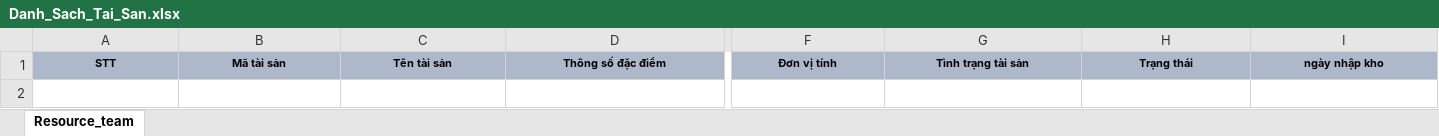
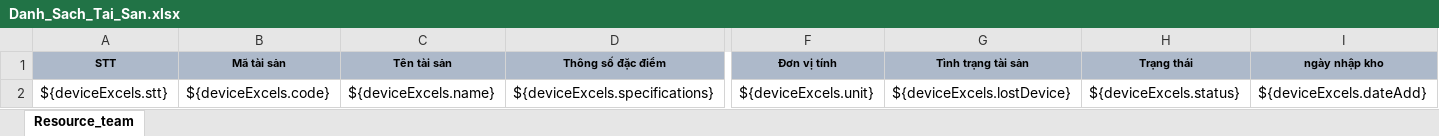
Before and after one commit to Khangbt/qlts, an Excel workbook: services/project-service/src/main/resources/templates/import/Danh_Sach_Tai_San.xlsx, sheet Resource_team, drawn as a sheet; only a part is shown, gaps mark what is left out; values as stored, in another font and other column widths than the file's, no borders; rows hold the shown columns only; the diff names each change by its address in the sheet, - before the commit and + after, or states it on an @@ line.

```diff
--- a/services/project-service/src/main/resources/templates/import/Danh_Sach_Tai_San.xlsx (sheet Resource_team)
+++ b/services/project-service/src/main/resources/templates/import/Danh_Sach_Tai_San.xlsx (sheet Resource_team)
+row 2: ${deviceExcels.stt} | ${deviceExcels.code} | ${deviceExcels.name} | ${deviceExcels.specifications} | ${deviceExcels.unit} | ${deviceExcels.lostDevice} | ${deviceExcels.status} | ${deviceExcels.dateAdd}
```
Also changed, not shown: 9 other files.
